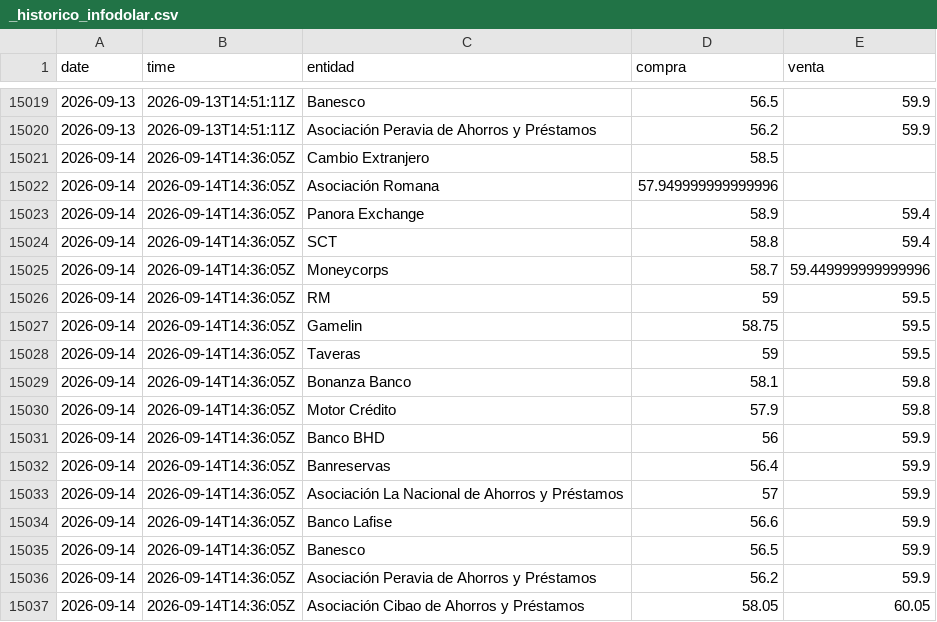
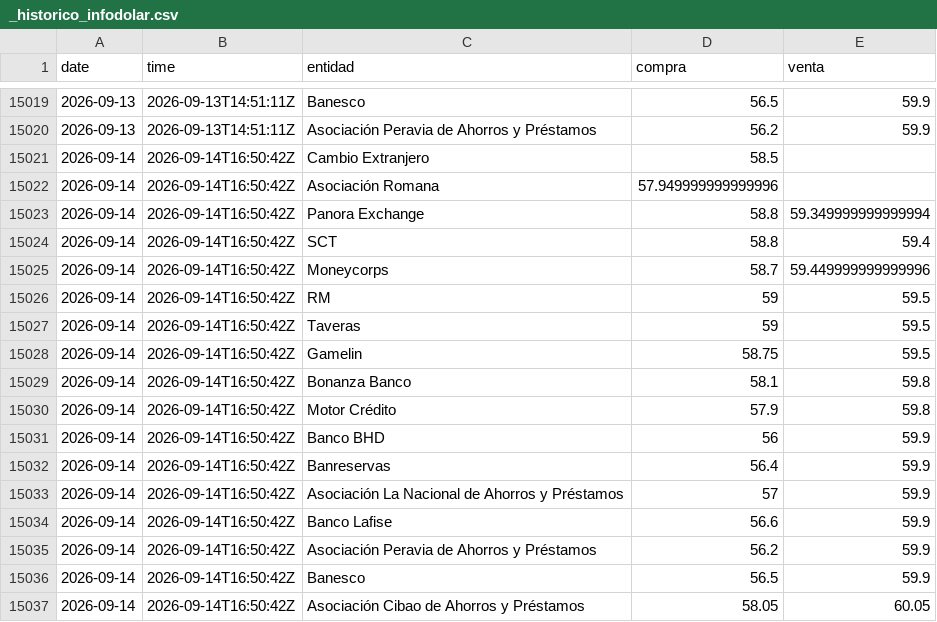
Before and after one commit to albertrosa96/webscraping-tc, a CSV file: data/infodolar/_historico_infodolar.csv, drawn as a sheet; only a part is shown, gaps mark what is left out.

```diff
--- a/data/infodolar/_historico_infodolar.csv
+++ b/data/infodolar/_historico_infodolar.csv
@@ -15020,18 +15020,18 @@ date,time,entidad,compra,venta
 2026-09-13,2026-09-13T14:51:11Z,Asociación Peravia de Ahorros y Préstamos,56.2,59.9
-2026-09-14,2026-09-14T14:36:05Z,Cambio Extranjero,58.5,
-2026-09-14,2026-09-14T14:36:05Z,Asociación Romana,57.949999999999996,
-2026-09-14,2026-09-14T14:36:05Z,Panora Exchange,58.9,59.4
-2026-09-14,2026-09-14T14:36:05Z,SCT,58.8,59.4
-2026-09-14,2026-09-14T14:36:05Z,Moneycorps,58.7,59.449999999999996
-2026-09-14,2026-09-14T14:36:05Z,RM,59,59.5
-2026-09-14,2026-09-14T14:36:05Z,Gamelin,58.75,59.5
-2026-09-14,2026-09-14T14:36:05Z,Taveras,59,59.5
-2026-09-14,2026-09-14T14:36:05Z,Bonanza Banco,58.1,59.8
-2026-09-14,2026-09-14T14:36:05Z,Motor Crédito,57.9,59.8
-2026-09-14,2026-09-14T14:36:05Z,Banco BHD,56,59.9
-2026-09-14,2026-09-14T14:36:05Z,Banreservas,56.4,59.9
-2026-09-14,2026-09-14T14:36:05Z,Asociación La Nacional de Ahorros y Préstamos,57,59.9
-2026-09-14,2026-09-14T14:36:05Z,Banco Lafise,56.6,59.9
-2026-09-14,2026-09-14T14:36:05Z,Banesco,56.5,59.9
-2026-09-14,2026-09-14T14:36:05Z,Asociación Peravia de Ahorros y Préstamos,56.2,59.9
-2026-09-14,2026-09-14T14:36:05Z,Asociación Cibao de Ahorros y Préstamos,58.05,60.05
+2026-09-14,2026-09-14T16:50:42Z,Cambio Extranjero,58.5,
+2026-09-14,2026-09-14T16:50:42Z,Asociación Romana,57.949999999999996,
+2026-09-14,2026-09-14T16:50:42Z,Panora Exchange,58.8,59.349999999999994
+2026-09-14,2026-09-14T16:50:42Z,SCT,58.8,59.4
+2026-09-14,2026-09-14T16:50:42Z,Moneycorps,58.7,59.449999999999996
+2026-09-14,2026-09-14T16:50:42Z,RM,59,59.5
+2026-09-14,2026-09-14T16:50:42Z,Taveras,59,59.5
+2026-09-14,2026-09-14T16:50:42Z,Gamelin,58.75,59.5
+2026-09-14,2026-09-14T16:50:42Z,Bonanza Banco,58.1,59.8
+2026-09-14,2026-09-14T16:50:42Z,Motor Crédito,57.9,59.8
+2026-09-14,2026-09-14T16:50:42Z,Banco BHD,56,59.9
+2026-09-14,2026-09-14T16:50:42Z,Banreservas,56.4,59.9
+2026-09-14,2026-09-14T16:50:42Z,Asociación La Nacional de Ahorros y Préstamos,57,59.9
+2026-09-14,2026-09-14T16:50:42Z,Banco Lafise,56.6,59.9
+2026-09-14,2026-09-14T16:50:42Z,Asociación Peravia de Ahorros y Préstamos,56.2,59.9
+2026-09-14,2026-09-14T16:50:42Z,Banesco,56.5,59.9
+2026-09-14,2026-09-14T16:50:42Z,Asociación Cibao de Ahorros y Préstamos,58.05,60.05
```
Also changed, not shown: data/from_banks/_historico_from_banks.csv, data/from_banks/csv/2026-09-14.csv, 7 other files.
